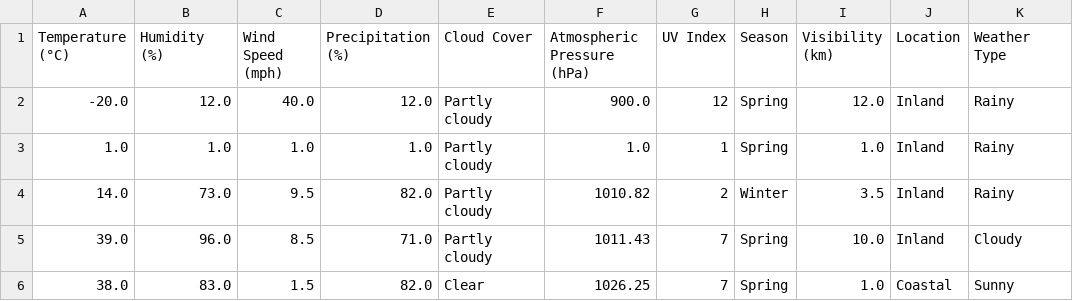
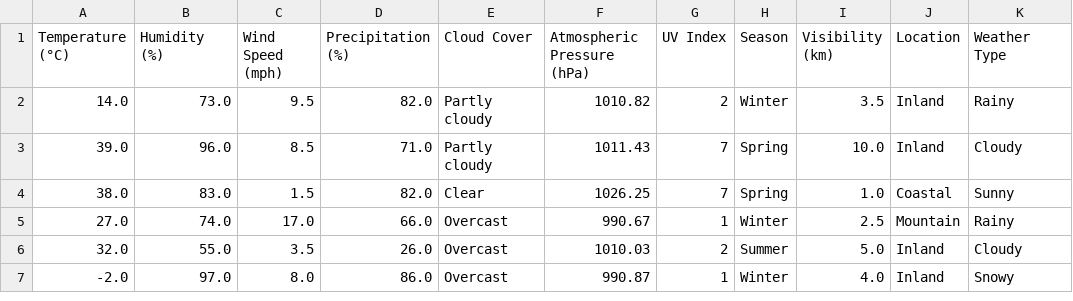
Before and after one commit to 1105trxc/DoAnPython, a CSV file: dataDaLamSach.csv, drawn as a sheet; only a part is shown; the shorter side is filled out with more unchanged rows.

```diff
--- a/dataDaLamSach.csv
+++ b/dataDaLamSach.csv
@@ -1,4 +1,2 @@
 Temperature (°C),Humidity (%),Wind Speed (mph),Precipitation (%),Cloud Cover,Atmospheric Pressure (hPa),UV Index,Season,Visibility (km),Location,Weather Type
--20.0,12.0,40.0,12.0,Partly cloudy,900.0,12,Spring,12.0,Inland,Rainy
-1.0,1.0,1.0,1.0,Partly cloudy,1.0,1,Spring,1.0,Inland,Rainy
 14.0,73.0,9.5,82.0,Partly cloudy,1010.82,2,Winter,3.5,Inland,Rainy
```
Also changed, not shown: 2 other files.
